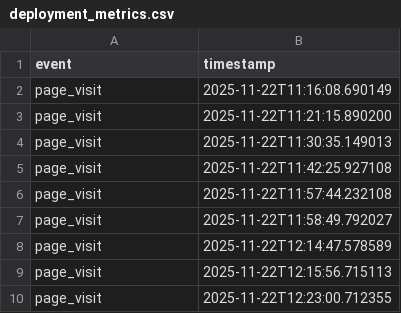
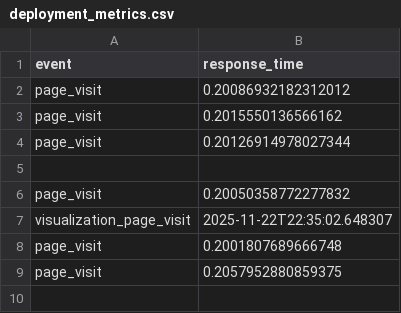
Before and after one commit to honeyreddydaram/Artificial-Intelligence-Systems-Main-, a CSV file: results/deployment_metrics.csv, drawn as a sheet.

```diff
--- a/results/deployment_metrics.csv
+++ b/results/deployment_metrics.csv
@@ -1,10 +1,9 @@
-event,timestamp
-page_visit,2025-11-22T11:16:08.690149
-page_visit,2025-11-22T11:21:15.890200
-page_visit,2025-11-22T11:30:35.149013
-page_visit,2025-11-22T11:42:25.927108
-page_visit,2025-11-22T11:57:44.232108
-page_visit,2025-11-22T11:58:49.792027
-page_visit,2025-11-22T12:14:47.578589
-page_visit,2025-11-22T12:15:56.715113
-page_visit,2025-11-22T12:23:00.712355
+event,response_time
+page_visit,0.20086932182312012
+page_visit,0.2015550136566162
+page_visit,0.20126914978027344
+
+page_visit,0.20050358772277832
+visualization_page_visit,2025-11-22T22:35:02.648307
+page_visit,0.2001807689666748
+page_visit,0.2057952880859375
```
Also changed, not shown: results/user_feedback.csv, 5 other files.
